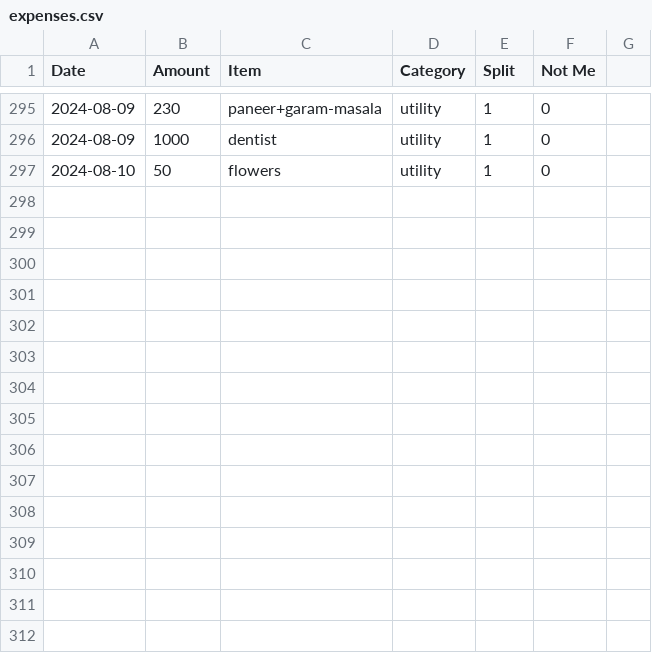
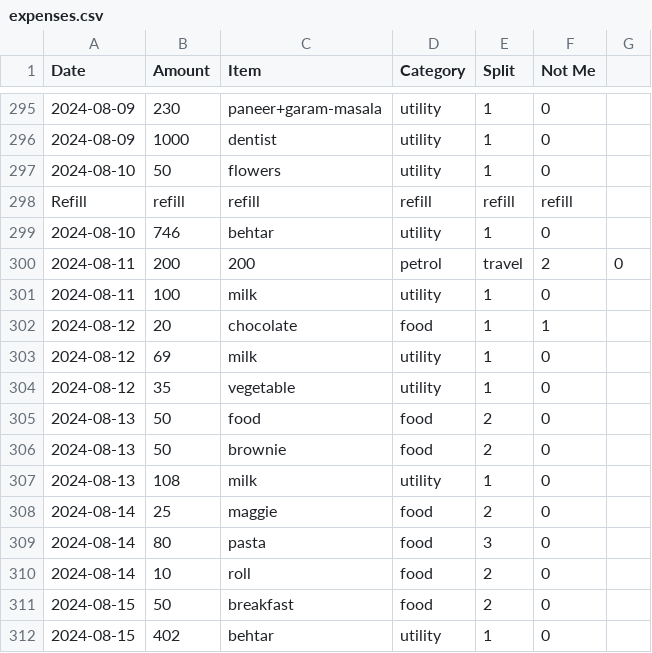
Before and after one commit to MBUYt0n/expense-tracker, a CSV file: expenses.csv, drawn as a sheet; only a part is shown, gaps mark what is left out; the diff names each change by its address in the sheet, - before the commit and + after, or states it on an @@ line.

```diff
--- a/expenses.csv
+++ b/expenses.csv
+row 298: Refill | refill | refill | refill | refill | refill
+row 299: 2024-08-10 | 746 | behtar | utility | 1 | 0
+row 300: 2024-08-11 | 200 | 200 | petrol | travel | 2 | 0
+row 301: 2024-08-11 | 100 | milk | utility | 1 | 0
+row 302: 2024-08-12 | 20 | chocolate | food | 1 | 1
+row 303: 2024-08-12 | 69 | milk | utility | 1 | 0
+row 304: 2024-08-12 | 35 | vegetable | utility | 1 | 0
+row 305: 2024-08-13 | 50 | food | food | 2 | 0
+row 306: 2024-08-13 | 50 | brownie | food | 2 | 0
+row 307: 2024-08-13 | 108 | milk | utility | 1 | 0
+row 308: 2024-08-14 | 25 | maggie | food | 2 | 0
+row 309: 2024-08-14 | 80 | pasta | food | 3 | 0
+row 310: 2024-08-14 | 10 | roll | food | 2 | 0
+row 311: 2024-08-15 | 50 | breakfast | food | 2 | 0
+row 312: 2024-08-15 | 402 | behtar | utility | 1 | 0
```
